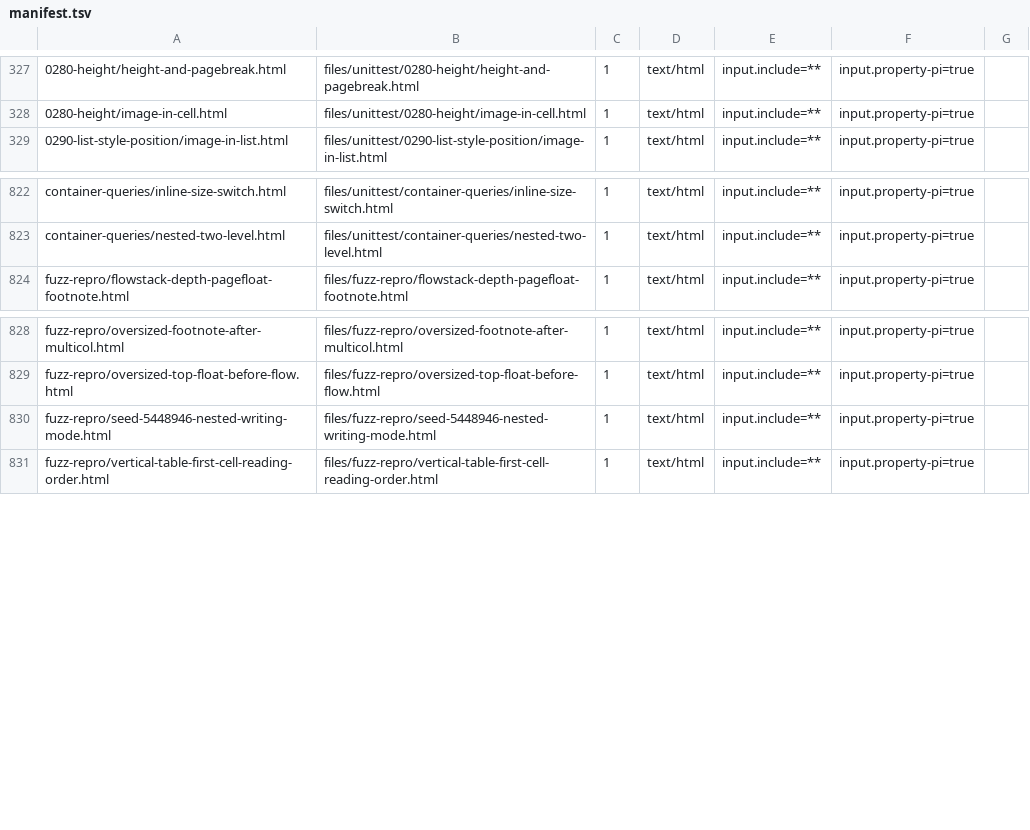
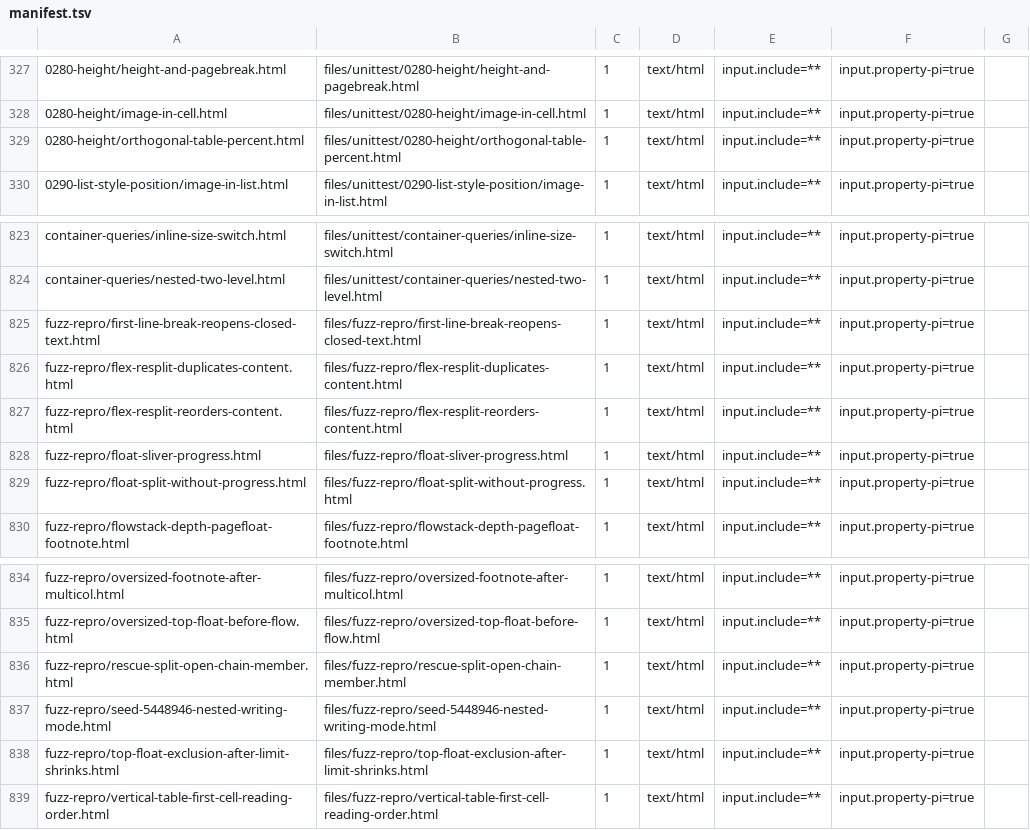
Before and after one commit to zamasoftnet/foliojet, a TSV file: files/unittest/twopass-digest/manifest.tsv, drawn as a sheet; only a part is shown, gaps mark what is left out.

```diff
--- a/files/unittest/twopass-digest/manifest.tsv
+++ b/files/unittest/twopass-digest/manifest.tsv
@@ -328,2 +328,3 @@
 0280-height/image-in-cell.html	files/unittest/0280-height/image-in-cell.html	1	text/html	input.include=**	input.property-pi=true
+0280-height/orthogonal-table-percent.html	files/unittest/0280-height/orthogonal-table-percent.html	1	text/html	input.include=**	input.property-pi=true
 0290-list-style-position/image-in-list.html	files/unittest/0290-list-style-position/image-in-list.html	1	text/html	input.include=**	input.property-pi=true
@@ -823,2 +824,7 @@ container-queries/inline-size-switch.html	files/unittest/container-queries/inlin
 container-queries/nested-two-level.html	files/unittest/container-queries/nested-two-level.html	1	text/html	input.include=**	input.property-pi=true
+fuzz-repro/first-line-break-reopens-closed-text.html	files/fuzz-repro/first-line-break-reopens-closed-text.html	1	text/html	input.include=**	input.property-pi=true
+fuzz-repro/flex-resplit-duplicates-content.html	files/fuzz-repro/flex-resplit-duplicates-content.html	1	text/html	input.include=**	input.property-pi=true
+fuzz-repro/flex-resplit-reorders-content.html	files/fuzz-repro/flex-resplit-reorders-content.html	1	text/html	input.include=**	input.property-pi=true
+fuzz-repro/float-sliver-progress.html	files/fuzz-repro/float-sliver-progress.html	1	text/html	input.include=**	input.property-pi=true
+fuzz-repro/float-split-without-progress.html	files/fuzz-repro/float-split-without-progress.html	1	text/html	input.include=**	input.property-pi=true
 fuzz-repro/flowstack-depth-pagefloat-footnote.html	files/fuzz-repro/flowstack-depth-pagefloat-footnote.html	1	text/html	input.include=**	input.property-pi=true
@@ -829,3 +835,5 @@ fuzz-repro/oversized-footnote-after-multicol.html	files/fuzz-repro/oversized-foo
 fuzz-repro/oversized-top-float-before-flow.html	files/fuzz-repro/oversized-top-float-before-flow.html	1	text/html	input.include=**	input.property-pi=true
+fuzz-repro/rescue-split-open-chain-member.html	files/fuzz-repro/rescue-split-open-chain-member.html	1	text/html	input.include=**	input.property-pi=true
 fuzz-repro/seed-5448946-nested-writing-mode.html	files/fuzz-repro/seed-5448946-nested-writing-mode.html	1	text/html	input.include=**	input.property-pi=true
+fuzz-repro/top-float-exclusion-after-limit-shrinks.html	files/fuzz-repro/top-float-exclusion-after-limit-shrinks.html	1	text/html	input.include=**	input.property-pi=true
 fuzz-repro/vertical-table-first-cell-reading-order.html	files/fuzz-repro/vertical-table-first-cell-reading-order.html	1	text/html	input.include=**	input.property-pi=true
```
Also changed, not shown: files/unittest/twopass-digest/digests.tsv, 7 other files.
